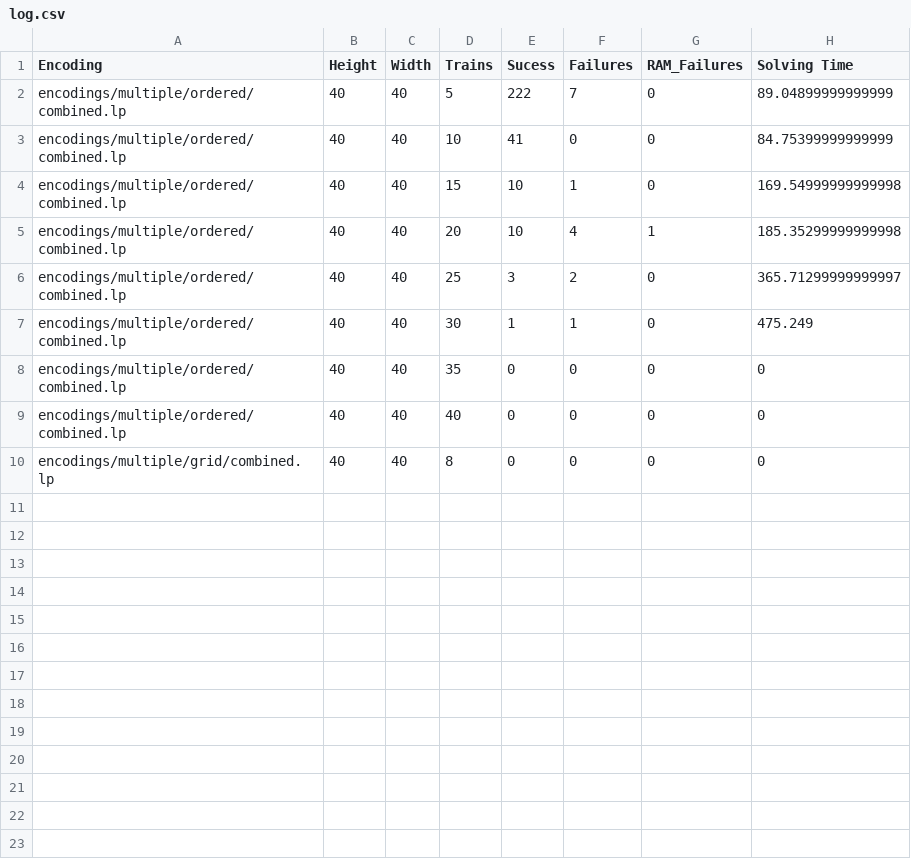
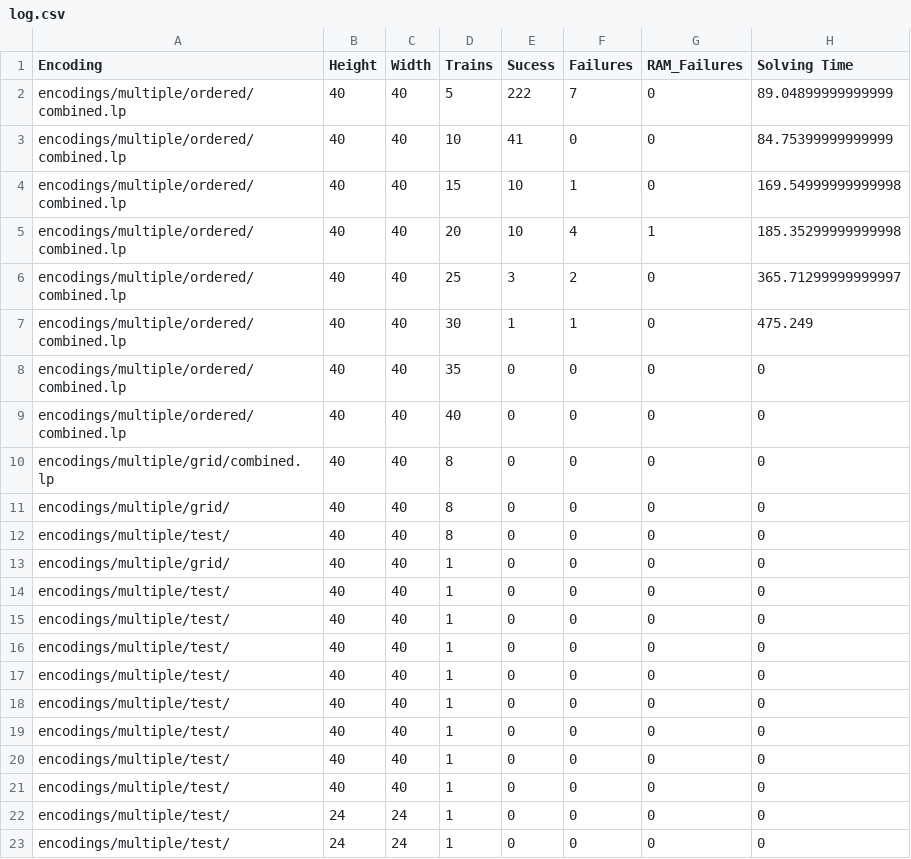
Before and after one commit to FeignDeath/flatland-asp, a CSV file: log.csv, drawn as a sheet; the diff names each change by its address in the sheet, - before the commit and + after, or states it on an @@ line.

```diff
--- a/log.csv
+++ b/log.csv
+row 11: encodings/multiple/grid/ | 40 | 40 | 8 | 0 | 0 | 0 | 0
+row 12: encodings/multiple/test/ | 40 | 40 | 8 | 0 | 0 | 0 | 0
+row 13: encodings/multiple/grid/ | 40 | 40 | 1 | 0 | 0 | 0 | 0
+row 14: encodings/multiple/test/ | 40 | 40 | 1 | 0 | 0 | 0 | 0
+row 15: encodings/multiple/test/ | 40 | 40 | 1 | 0 | 0 | 0 | 0
+row 16: encodings/multiple/test/ | 40 | 40 | 1 | 0 | 0 | 0 | 0
+row 17: encodings/multiple/test/ | 40 | 40 | 1 | 0 | 0 | 0 | 0
+row 18: encodings/multiple/test/ | 40 | 40 | 1 | 0 | 0 | 0 | 0
+row 19: encodings/multiple/test/ | 40 | 40 | 1 | 0 | 0 | 0 | 0
+row 20: encodings/multiple/test/ | 40 | 40 | 1 | 0 | 0 | 0 | 0
+row 21: encodings/multiple/test/ | 40 | 40 | 1 | 0 | 0 | 0 | 0
+row 22: encodings/multiple/test/ | 24 | 24 | 1 | 0 | 0 | 0 | 0
+row 23: encodings/multiple/test/ | 24 | 24 | 1 | 0 | 0 | 0 | 0
```
Also changed, not shown: 5 other files.
